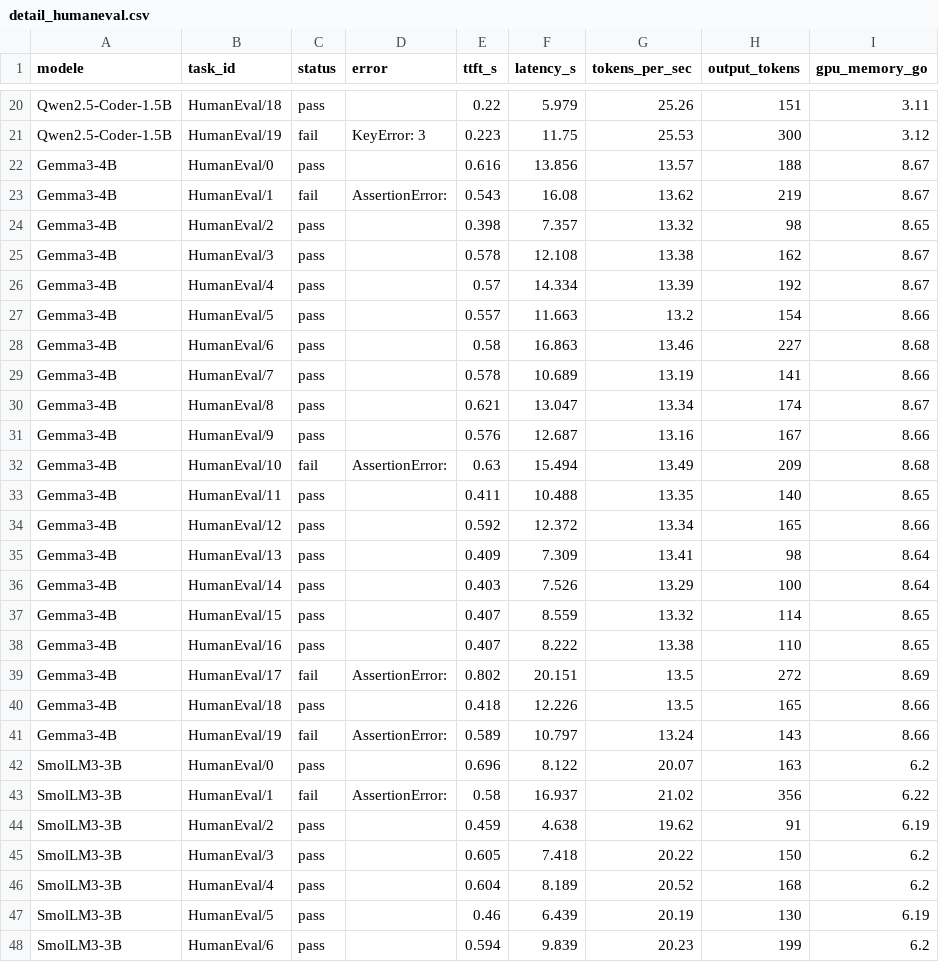
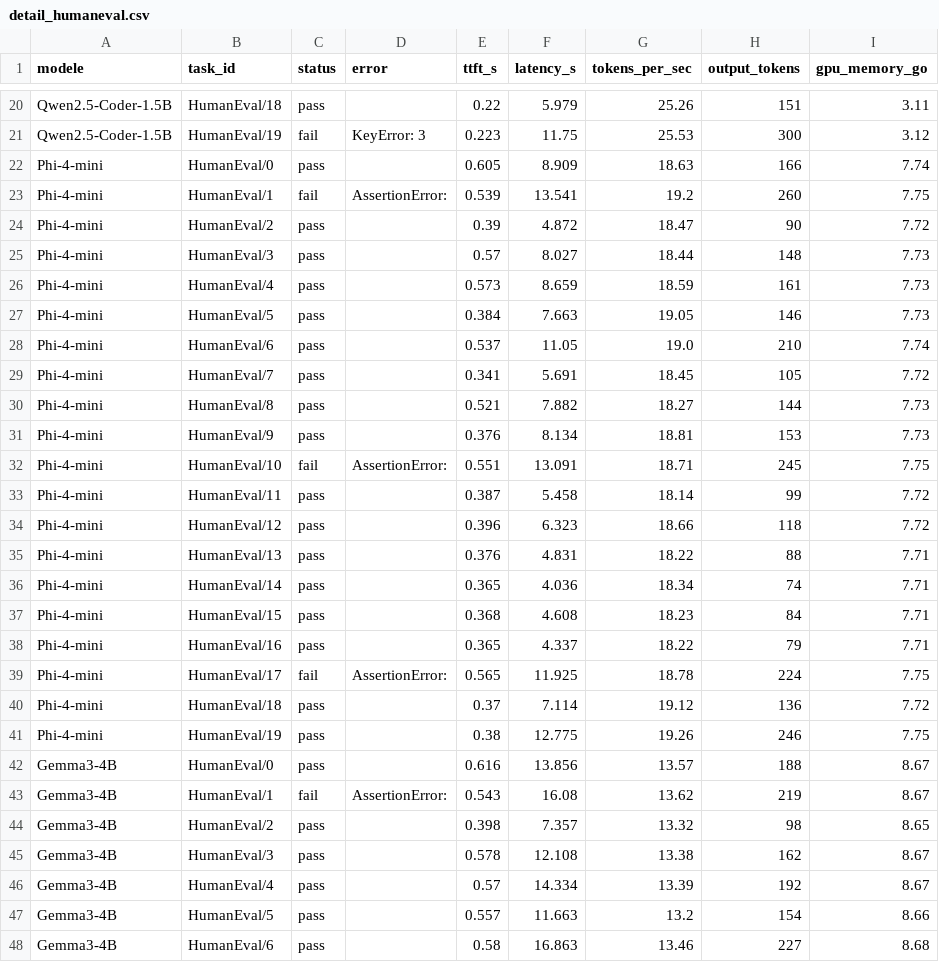
Before and after one commit to FatiAllali123/SLM-Software-Engineering, a CSV file: benchmarking/detail_humaneval.csv, drawn as a sheet; only a part is shown, gaps mark what is left out; the shorter side is filled out with more unchanged rows; the diff names each change by its address in the sheet, - before the commit and + after, or states it on an @@ line.

```diff
--- a/benchmarking/detail_humaneval.csv
+++ b/benchmarking/detail_humaneval.csv
+row 22: Phi-4-mini | HumanEval/0 | pass |  | 0.605 | 8.909 | 18.63 | 166 | 7.74
+row 23: Phi-4-mini | HumanEval/1 | fail | AssertionError: | 0.539 | 13.541 | 19.2 | 260 | 7.75
+row 24: Phi-4-mini | HumanEval/2 | pass |  | 0.39 | 4.872 | 18.47 | 90 | 7.72
+row 25: Phi-4-mini | HumanEval/3 | pass |  | 0.57 | 8.027 | 18.44 | 148 | 7.73
+row 26: Phi-4-mini | HumanEval/4 | pass |  | 0.573 | 8.659 | 18.59 | 161 | 7.73
+row 27: Phi-4-mini | HumanEval/5 | pass |  | 0.384 | 7.663 | 19.05 | 146 | 7.73
+row 28: Phi-4-mini | HumanEval/6 | pass |  | 0.537 | 11.05 | 19.0 | 210 | 7.74
+row 29: Phi-4-mini | HumanEval/7 | pass |  | 0.341 | 5.691 | 18.45 | 105 | 7.72
+row 30: Phi-4-mini | HumanEval/8 | pass |  | 0.521 | 7.882 | 18.27 | 144 | 7.73
+row 31: Phi-4-mini | HumanEval/9 | pass |  | 0.376 | 8.134 | 18.81 | 153 | 7.73
+row 32: Phi-4-mini | HumanEval/10 | fail | AssertionError: | 0.551 | 13.091 | 18.71 | 245 | 7.75
+row 33: Phi-4-mini | HumanEval/11 | pass |  | 0.387 | 5.458 | 18.14 | 99 | 7.72
+row 34: Phi-4-mini | HumanEval/12 | pass |  | 0.396 | 6.323 | 18.66 | 118 | 7.72
+row 35: Phi-4-mini | HumanEval/13 | pass |  | 0.376 | 4.831 | 18.22 | 88 | 7.71
+row 36: Phi-4-mini | HumanEval/14 | pass |  | 0.365 | 4.036 | 18.34 | 74 | 7.71
+row 37: Phi-4-mini | HumanEval/15 | pass |  | 0.368 | 4.608 | 18.23 | 84 | 7.71
+row 38: Phi-4-mini | HumanEval/16 | pass |  | 0.365 | 4.337 | 18.22 | 79 | 7.71
+row 39: Phi-4-mini | HumanEval/17 | fail | AssertionError: | 0.565 | 11.925 | 18.78 | 224 | 7.75
+row 40: Phi-4-mini | HumanEval/18 | pass |  | 0.37 | 7.114 | 19.12 | 136 | 7.72
+row 41: Phi-4-mini | HumanEval/19 | pass |  | 0.38 | 12.775 | 19.26 | 246 | 7.75
```
Also changed, not shown: benchmarking/comparatif_humaneval.csv, benchmarking/resume_final.csv, 3 other files.
